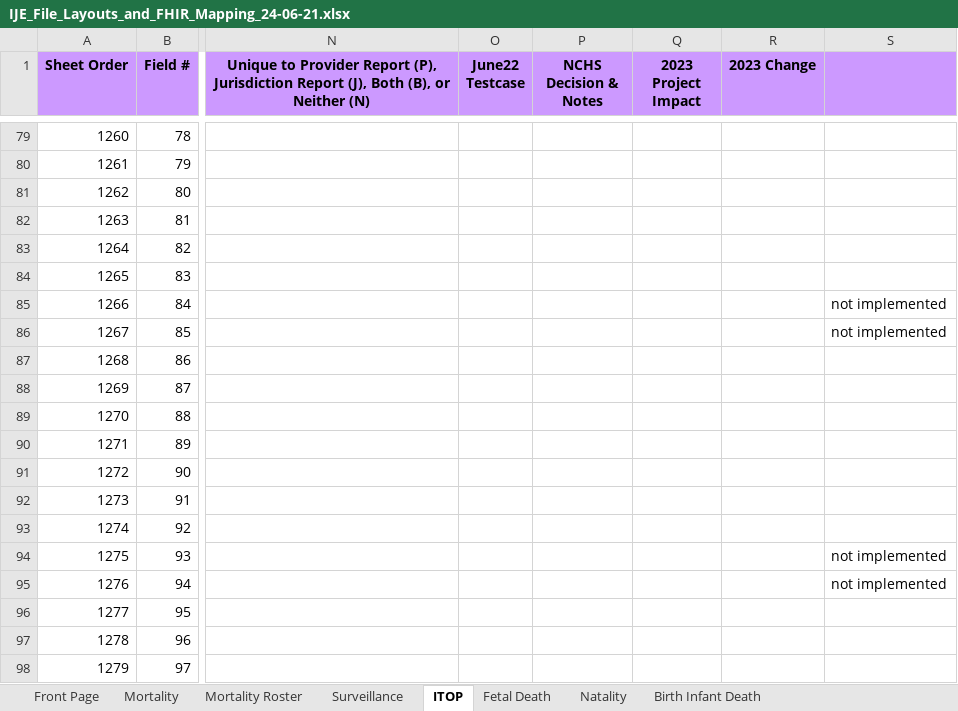
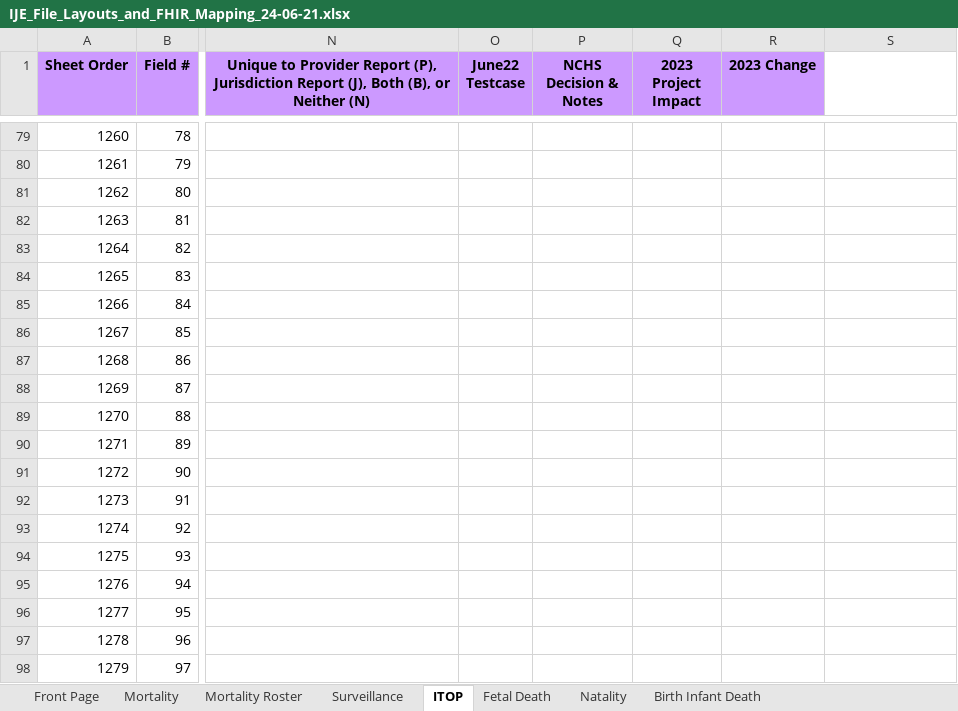
Before and after one commit to nightingaleproject/vital_records_sheets, an Excel workbook: IJE_File_Layouts_and_FHIR_Mapping_24-06-21.xlsx, sheet ITOP, drawn as a sheet; only a part is shown, gaps mark what is left out; values as stored, in another font and other column widths than the file's, no borders; the diff names each change by its address in the sheet, - before the commit and + after, or states it on an @@ line.

```diff
--- a/IJE_File_Layouts_and_FHIR_Mapping_24-06-21.xlsx (sheet ITOP)
+++ b/IJE_File_Layouts_and_FHIR_Mapping_24-06-21.xlsx (sheet ITOP)
-S1 fill: #CC99FF
+S1 fill: none
-S85:S86: not implemented
+S85:S86: (empty)
-S94:S95: not implemented
+S94:S95: (empty)
```
Also changed, not shown: sheet Natality, sheet Fetal Death, sheet Mortality, sheet Surveillance, 1 other file.
